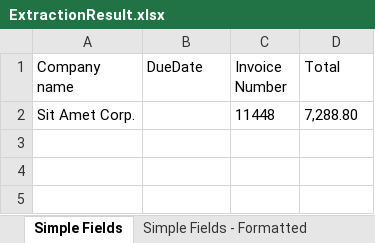
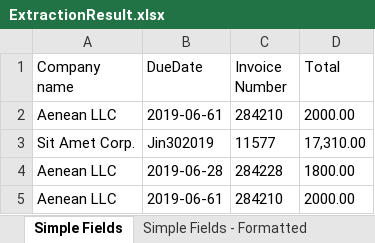
Before and after one commit to msamoncenko/ReadInvoiceProject, an Excel workbook: ExtractionResult.xlsx, sheet Simple Fields, drawn as a sheet; values as stored, in another font and other column widths than the file's, no borders; removed rows and columns are numbered as before the commit, all else as after; the diff names each change by its address in the sheet, - before the commit and + after, or states it on an @@ line.

```diff
--- a/ExtractionResult.xlsx (sheet Simple Fields)
+++ b/ExtractionResult.xlsx (sheet Simple Fields)
-row 2: Sit Amet Corp. |  | 11448 | 7,288.80
+row 2: Aenean LLC | 2019-06-61 | 284210 | 2000.00
+row 3: Sit Amet Corp. | Jin302019 | 11577 | 17,310.00
+row 4: Aenean LLC | 2019-06-28 | 284228 | 1800.00
+row 5: Aenean LLC | 2019-06-61 | 284210 | 2000.00
```
Also changed, not shown: sheet Simple Fields - Formatted, 5 other files.
